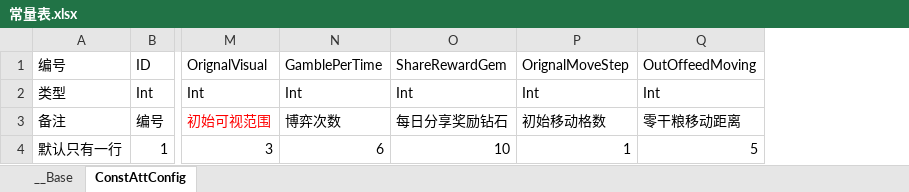
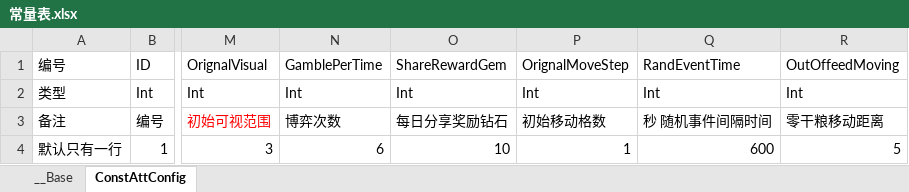
Before and after one commit to 517752548/workdir, an Excel workbook: ExcelConfig/常量表.xlsx, sheet ConstAttConfig, drawn as a sheet; only a part is shown, gaps mark what is left out; values as stored, in another font and other column widths than the file's, no borders; the diff names each change by its address in the sheet, - before the commit and + after, or states it on an @@ line.

```diff
--- a/ExcelConfig/常量表.xlsx (sheet ConstAttConfig)
+++ b/ExcelConfig/常量表.xlsx (sheet ConstAttConfig)
+column Q, rows 1-4: RandEventTime | Int | 秒 随机事件间隔时间 | 600
```
Also changed, not shown: 6 other files.
